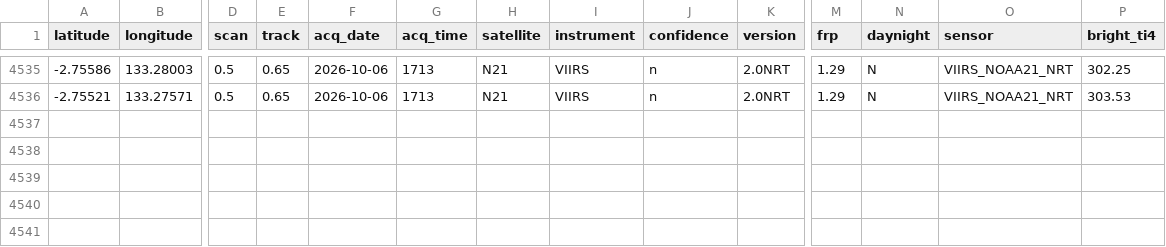
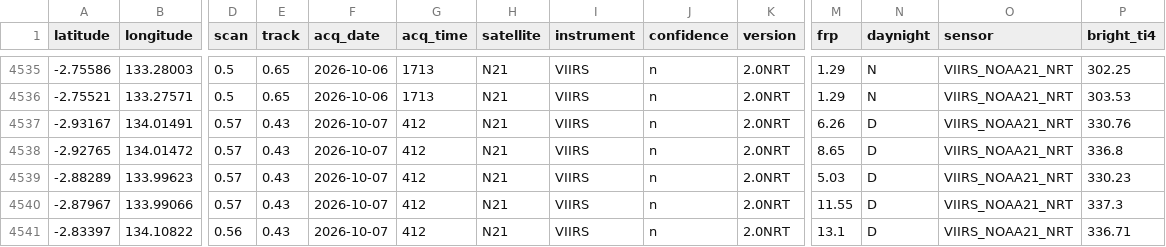
Before and after one commit to Indrmlnaa/Fire_Monitoring, a CSV file: data/v2/processed/Teluk_Bintuni_NASA_FIRMS_spatial_analysis.csv, drawn as a sheet; only a part is shown, gaps mark what is left out; rows hold the shown columns only; the diff names each change by its address in the sheet, - before the commit and + after, or states it on an @@ line.

```diff
--- a/data/v2/processed/Teluk_Bintuni_NASA_FIRMS_spatial_analysis.csv
+++ b/data/v2/processed/Teluk_Bintuni_NASA_FIRMS_spatial_analysis.csv
+row 4537: -2.93167 | 134.01491 | 0.57 | 0.43 | 2026-10-07 | 412 | N21 | VIIRS | n | 2.0NRT | 6.26 | D | VIIRS_NOAA21_NRT | 330.76
+row 4538: -2.92765 | 134.01472 | 0.57 | 0.43 | 2026-10-07 | 412 | N21 | VIIRS | n | 2.0NRT | 8.65 | D | VIIRS_NOAA21_NRT | 336.8
+row 4539: -2.88289 | 133.99623 | 0.57 | 0.43 | 2026-10-07 | 412 | N21 | VIIRS | n | 2.0NRT | 5.03 | D | VIIRS_NOAA21_NRT | 330.23
+row 4540: -2.87967 | 133.99066 | 0.57 | 0.43 | 2026-10-07 | 412 | N21 | VIIRS | n | 2.0NRT | 11.55 | D | VIIRS_NOAA21_NRT | 337.3
+row 4541: -2.83397 | 134.10822 | 0.56 | 0.43 | 2026-10-07 | 412 | N21 | VIIRS | n | 2.0NRT | 13.1 | D | VIIRS_NOAA21_NRT | 336.71
```
Also changed, not shown: data/v2/processed/Teluk_Bintuni_NASA_FIRMS_fire_events.csv, 3 other files.
